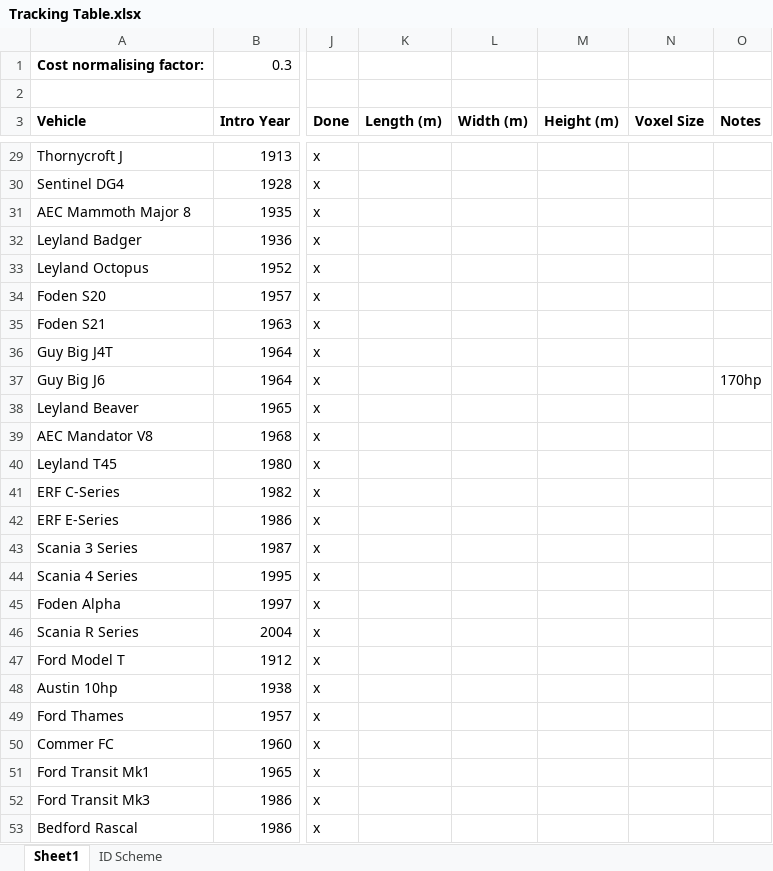
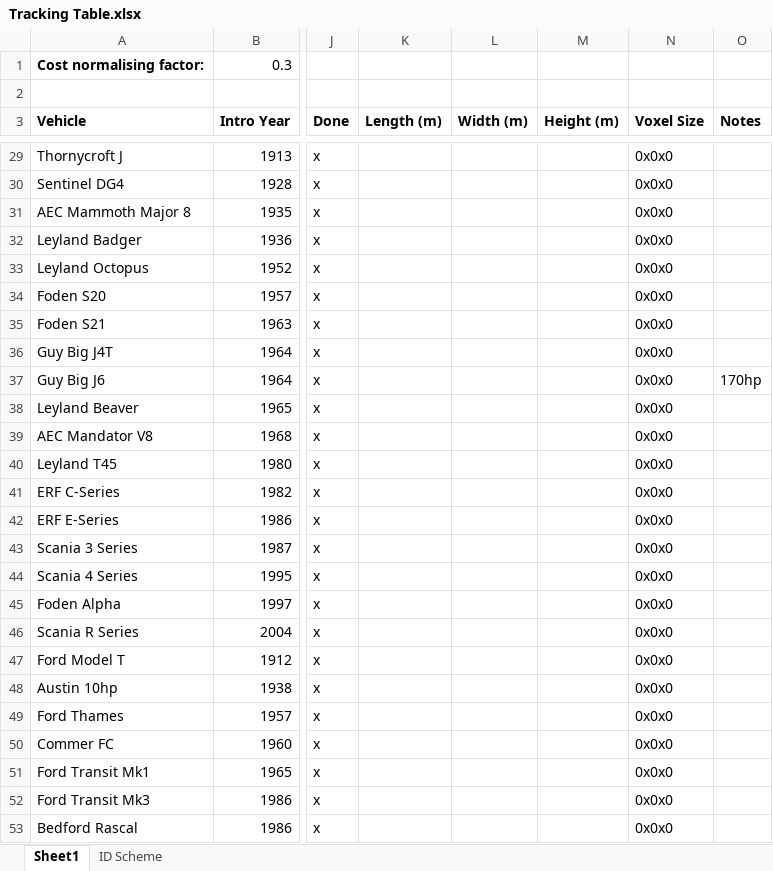
Before and after one commit to mattkimber/timberwolfs_road_vehicles, an Excel workbook: Tracking Table.xlsx, sheet Sheet1, drawn as a sheet; only a part is shown, gaps mark what is left out; values as stored, in another font and other column widths than the file's, no borders; the diff covers the shown part only; the diff names each change by its address in the sheet, - before the commit and + after, or states it on an @@ line.

```diff
--- a/Tracking Table.xlsx (sheet Sheet1)
+++ b/Tracking Table.xlsx (sheet Sheet1)
-N29:N53 (Voxel Size): (empty)
+N29:N53 (Voxel Size): 0x0x0
```
Also changed, not shown: 1 added row and 37 edited cells elsewhere in this sheet, formulas that keep their value, 55 other files.
